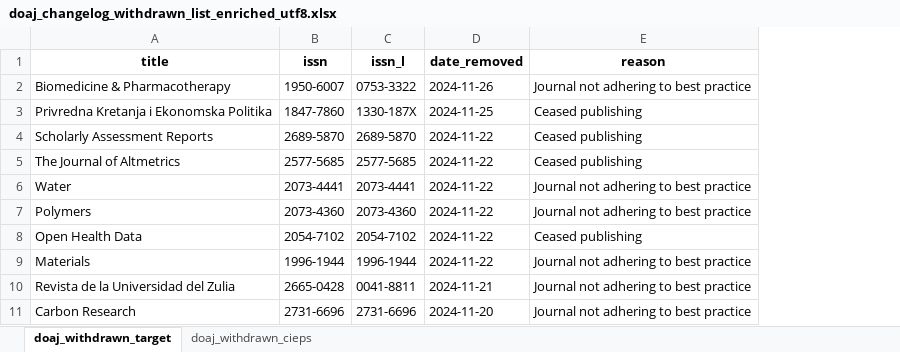
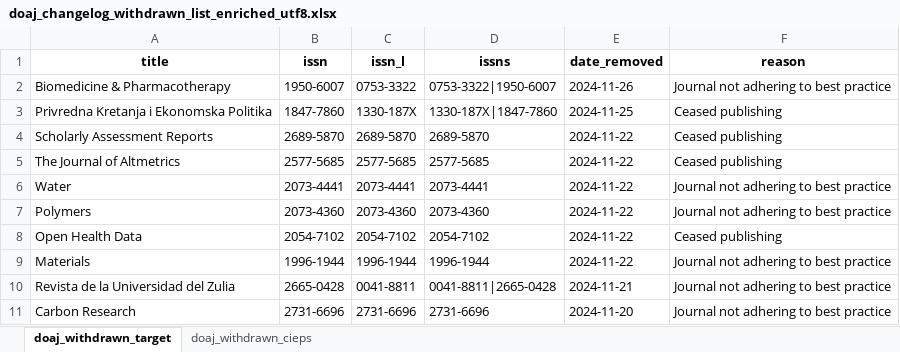
Before and after one commit to slub/doaj-changelog, an Excel workbook: data/doaj_changelog_withdrawn_list_enriched_utf8.xlsx, sheet doaj_withdrawn_target, drawn as a sheet; only a part is shown; values as stored, in another font and other column widths than the file's, no borders; the diff names each change by its address in the sheet, - before the commit and + after, or states it on an @@ line.

Commit message:
Add column issns via CIEPS

```diff
--- a/data/doaj_changelog_withdrawn_list_enriched_utf8.xlsx (sheet doaj_withdrawn_target)
+++ b/data/doaj_changelog_withdrawn_list_enriched_utf8.xlsx (sheet doaj_withdrawn_target)
+column D (issns), rows 2-11: 0753-3322|1950-6007 | 1330-187X|1847-7860 | 2689-5870 | 2577-5685 | 2073-4441 | 2073-4360 | 2054-7102 | 1996-1944 | 0041-8811|2665-0428 | 2731-6696
```
Also changed, not shown: 3 other files.
